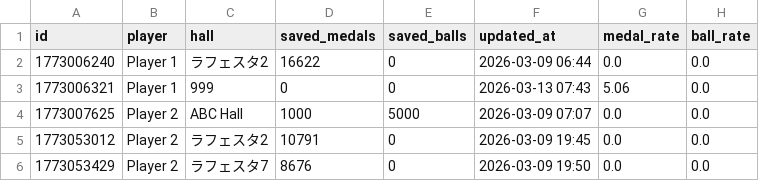
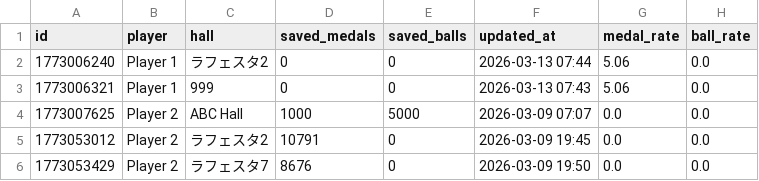
Before and after one commit to nabesaka499-netizen/my-pachinko-ledger, a CSV file: savings.csv, drawn as a sheet.

Commit message:
Update savings @ 2026-03-13 07:44

```diff
--- a/savings.csv
+++ b/savings.csv
@@ -1,3 +1,3 @@
 id,player,hall,saved_medals,saved_balls,updated_at,medal_rate,ball_rate
-1773006240,Player 1,ラフェスタ2,16622,0,2026-03-09 06:44,0.0,0.0
+1773006240,Player 1,ラフェスタ2,0,0,2026-03-13 07:44,5.06,0.0
 1773006321,Player 1,999,0,0,2026-03-13 07:43,5.06,0.0
```
